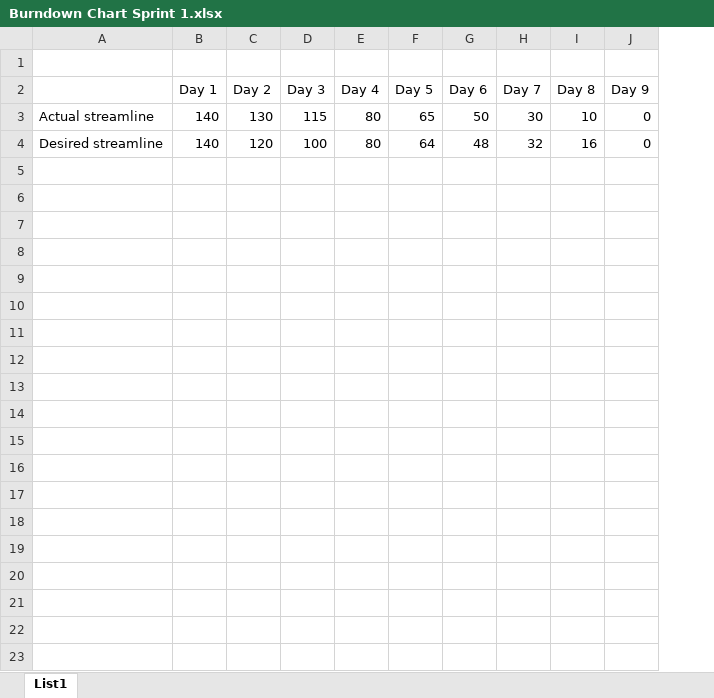
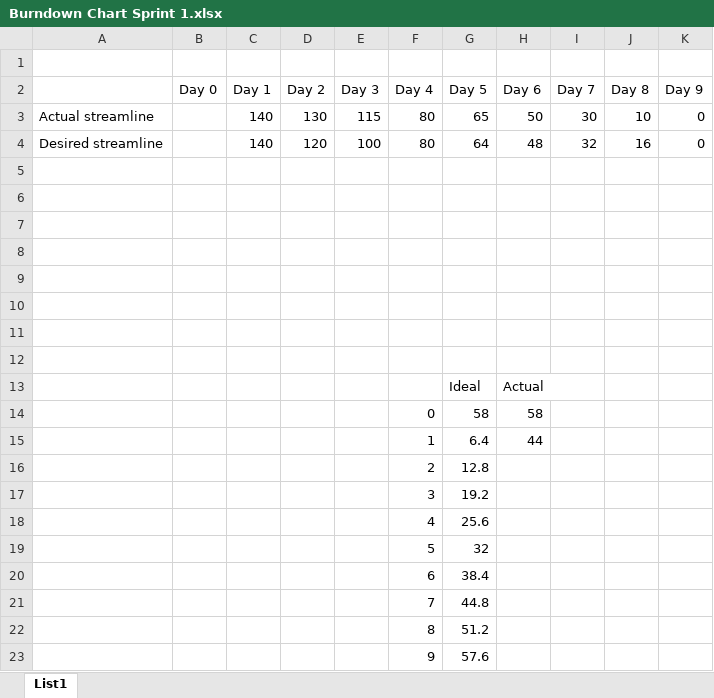
Before and after one commit to jankalasnikov/SaveTheWorld, an Excel workbook: Burndown Chart Sprint 1.xlsx, sheet List1, drawn as a sheet; values as stored, in another font and other column widths than the file's, no borders; charts and pictures not drawn; the diff names each change by its address in the sheet, - before the commit and + after, or states it on an @@ line.

Commit message:
Sprint burndown chart

```diff
--- a/Burndown Chart Sprint 1.xlsx (sheet List1)
+++ b/Burndown Chart Sprint 1.xlsx (sheet List1)
+column B (Day 0), empty
+row 5: (empty)
+row 6: (empty)
+row 7: (empty)
+row 8: (empty)
+row 9: (empty)
+row 10: (empty)
+row 11: (empty)
+row 12: (empty)
+row 13:  |  |  |  |  |  | Ideal | Actual
+row 14:  |  |  |  |  | 0 | 58 | 58
+row 15:  |  |  |  |  | 1 | 6.4 | 44
+row 16:  |  |  |  |  | 2 | 12.8
+row 17:  |  |  |  |  | 3 | 19.2
+row 18:  |  |  |  |  | 4 | 25.6
+row 19:  |  |  |  |  | 5 | 32
+row 20:  |  |  |  |  | 6 | 38.4
+row 21:  |  |  |  |  | 7 | 44.8
+row 22:  |  |  |  |  | 8 | 51.2
+row 23:  |  |  |  |  | 9 | 57.6
```
Also changed, not shown: charts or pictures, 1 other file.
